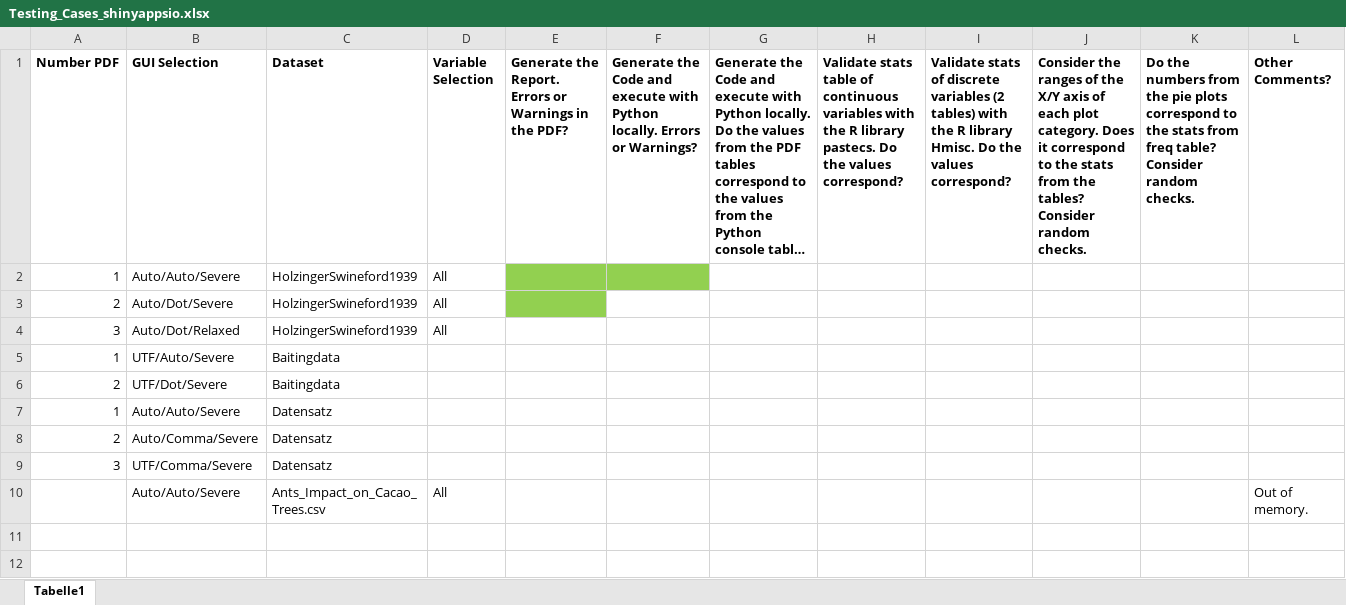
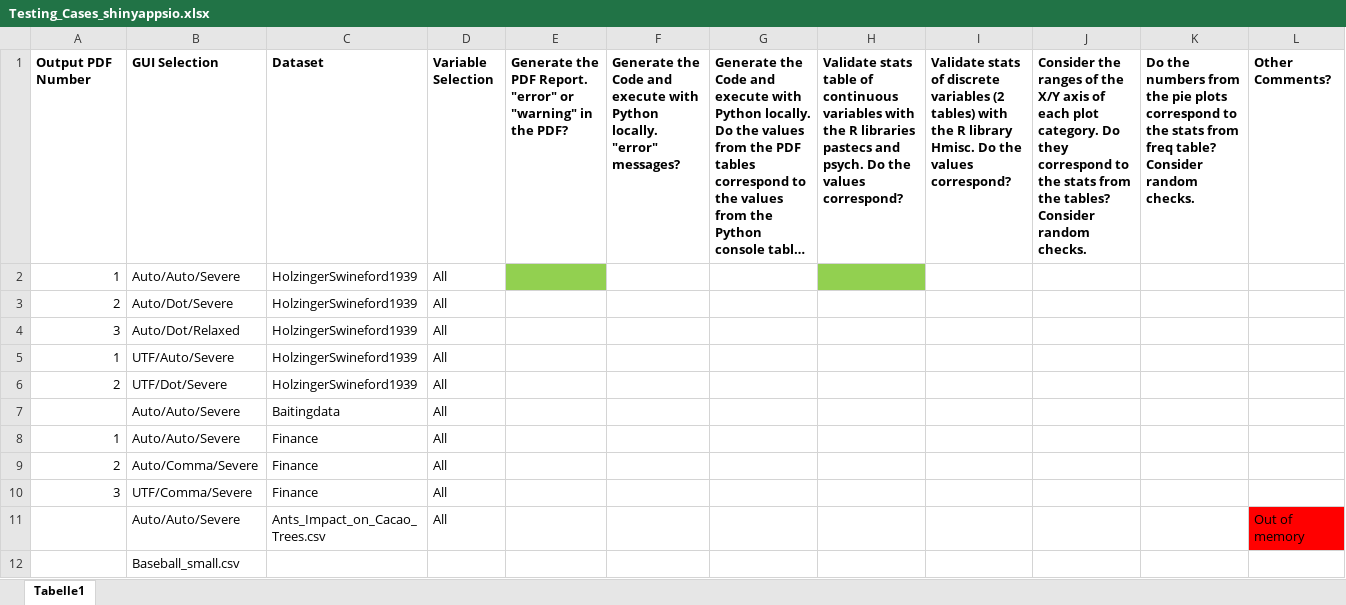
Before and after one commit to Statsomat/EDAPY, an Excel workbook: Testing/Testing_Cases_shinyappsio.xlsx, sheet Tabelle1, drawn as a sheet; long unchanged cells end in …; values as stored, in another font and other column widths than the file's, no borders; addresses are those after the commit; the diff names each change by its address in the sheet, - before the commit and + after, or states it on an @@ line.

```diff
--- a/Testing/Testing_Cases_shinyappsio.xlsx (sheet Tabelle1)
+++ b/Testing/Testing_Cases_shinyappsio.xlsx (sheet Tabelle1)
-A1: Number PDF
+A1: Output PDF Number
-E1: Generate the Report. Errors or Warnings in the…
+E1: Generate the PDF Report. "error" or "warning" in the…
-F1: …Python locally. Errors or Warnings?
+F1: …Python locally. "error" messages?
-H1: …the R library pastecs. Do the…
+H1: …the R libraries pastecs and psych. Do the…
-J1: …plot category. Does it correspond to…
+J1: …plot category. Do they correspond to…
-F2 fill: #92D050
+F2 fill: none
-H2 fill: none
+H2 fill: #92D050
-E3 fill: #92D050
+E3 fill: none
-C5:C6 (Dataset): Baitingdata
+C5:C6 (Dataset): HolzingerSwineford1939
-D5:D6 (Variable Selection): (empty)
+D5:D6 (Variable Selection): All
+row 7:  | Auto/Auto/Severe | Baitingdata | All
-C8:C10 (Dataset): Datensatz
+C8:C10 (Dataset): Finance
-D8:D10 (Variable Selection): (empty)
+D8:D10 (Variable Selection): All
-L11 (Other Comments?): Out of memory.
+L11 (Other Comments?): Out of memory
-L11 fill: none
+L11 fill: #FF0000
+row 12:  | Baseball_small.csv
```
Also changed, not shown: 13 other files.
